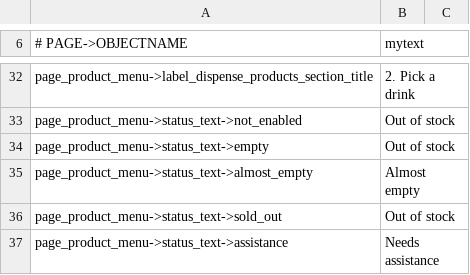
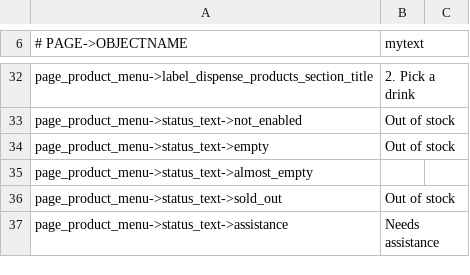
Before and after one commit to opensoapstand/station_computer, a CSV file: ui/references/templates/default_AP2/ui_texts.csv, drawn as a sheet; only a part is shown, gaps mark what is left out.

Commit message:
fixed page_product_menu overlay text, fixed maintenance keyboard cancel button

```diff
--- a/ui/references/templates/default_AP2/ui_texts.csv
+++ b/ui/references/templates/default_AP2/ui_texts.csv
@@ -34,3 +34,3 @@ page_product_menu->status_text->not_enabled,Out of stock
 page_product_menu->status_text->empty,Out of stock
-page_product_menu->status_text->almost_empty,Almost empty
+page_product_menu->status_text->almost_empty,
 page_product_menu->status_text->sold_out,Out of stock
```
Also changed, not shown: 10 other files.
